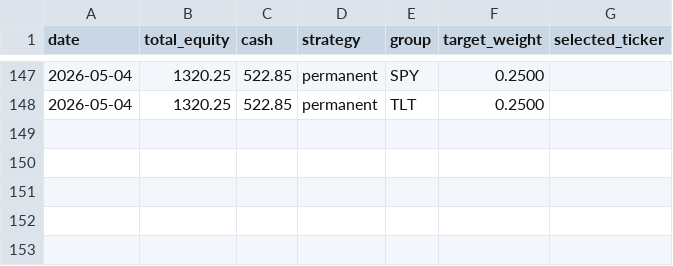
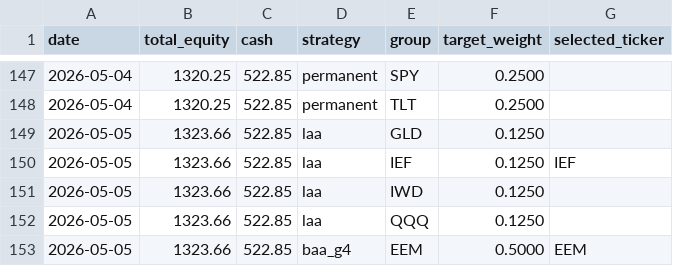
Before and after one commit to phj1120/classicQuant, a CSV file: data/portfolio.csv, drawn as a sheet; only a part is shown, gaps mark what is left out.

```diff
--- a/data/portfolio.csv
+++ b/data/portfolio.csv
@@ -148 +148,6 @@ date,total_equity,cash,strategy,group,target_weight,selected_ticker
 2026-05-04,1320.25,522.85,permanent,TLT,0.2500,
+2026-05-05,1323.66,522.85,laa,GLD,0.1250,
+2026-05-05,1323.66,522.85,laa,IEF,0.1250,IEF
+2026-05-05,1323.66,522.85,laa,IWD,0.1250,
+2026-05-05,1323.66,522.85,laa,QQQ,0.1250,
+2026-05-05,1323.66,522.85,baa_g4,EEM,0.5000,EEM
```
Also changed, not shown: data/audit_log.csv, data/holdings.csv, 8 other files.
